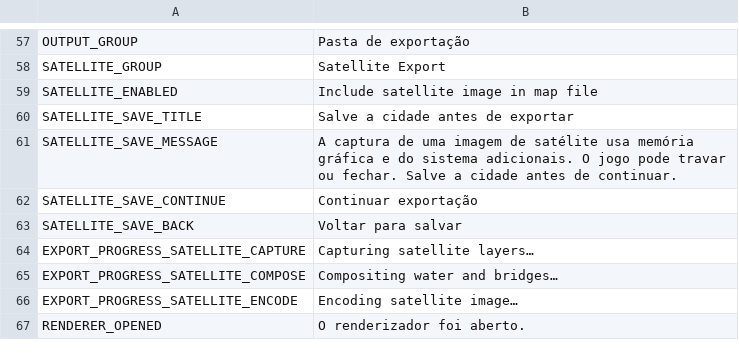
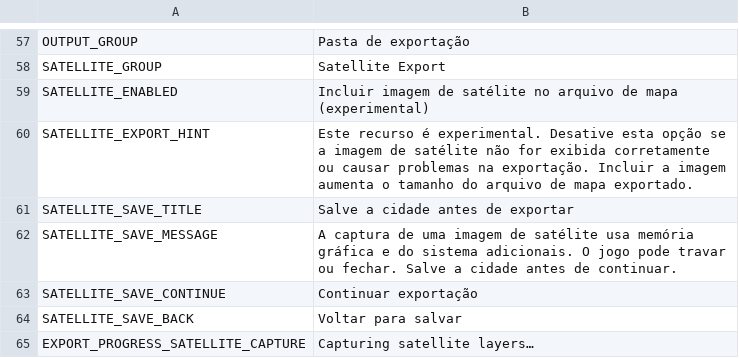
Before and after one commit to Liuiuera/CSLModernMap-CodeMod, a CSV file: CS1/Translations/pt-BR.csv, drawn as a sheet; only a part is shown, gaps mark what is left out; the shorter side is filled out with more unchanged rows.

```diff
--- a/CS1/Translations/pt-BR.csv
+++ b/CS1/Translations/pt-BR.csv
@@ -58,3 +58,4 @@
 "SATELLITE_GROUP","Satellite Export",""
-"SATELLITE_ENABLED","Include satellite image in map file",""
+"SATELLITE_ENABLED","Incluir imagem de satélite no arquivo de mapa (experimental)",""
+"SATELLITE_EXPORT_HINT","Este recurso é experimental. Desative esta opção se a imagem de satélite não for exibida corretamente ou causar problemas na exportação. Incluir a imagem aumenta o tamanho do arquivo de mapa exportado.",""
 "SATELLITE_SAVE_TITLE","Salve a cidade antes de exportar",""
```
Also changed, not shown: CS1/Translations/de-DE.csv, CS1/Translations/fr-FR.csv, 20 other files.
